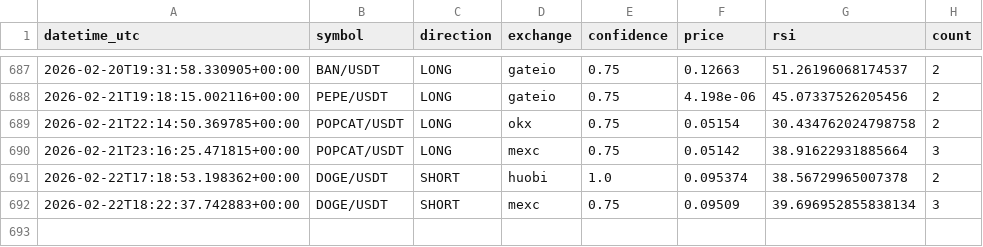
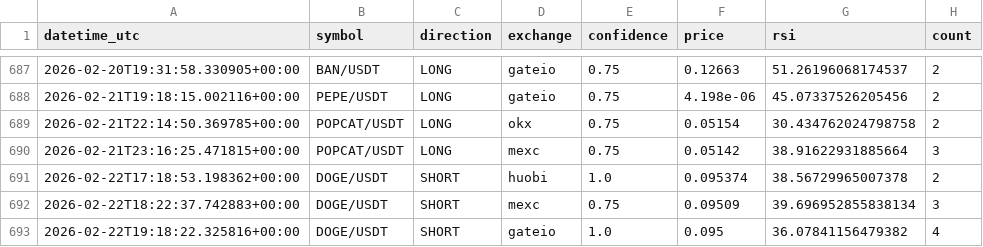
Before and after one commit to anilrajtiwari/Oct1, a CSV file: confirmed_signals_log.csv, drawn as a sheet; only a part is shown, gaps mark what is left out.

Commit message:
Add confirmed signal: DOGE/USDT SHORT

```diff
--- a/confirmed_signals_log.csv
+++ b/confirmed_signals_log.csv
@@ -692 +692,2 @@ datetime_utc,symbol,direction,exchange,confidence,price,rsi,count
 2026-02-22T18:22:37.742883+00:00,DOGE/USDT,SHORT,mexc,0.75,0.09509,39.696952855838134,3
+2026-02-22T19:18:22.325816+00:00,DOGE/USDT,SHORT,gateio,1.0,0.095,36.07841156479382,4
```
